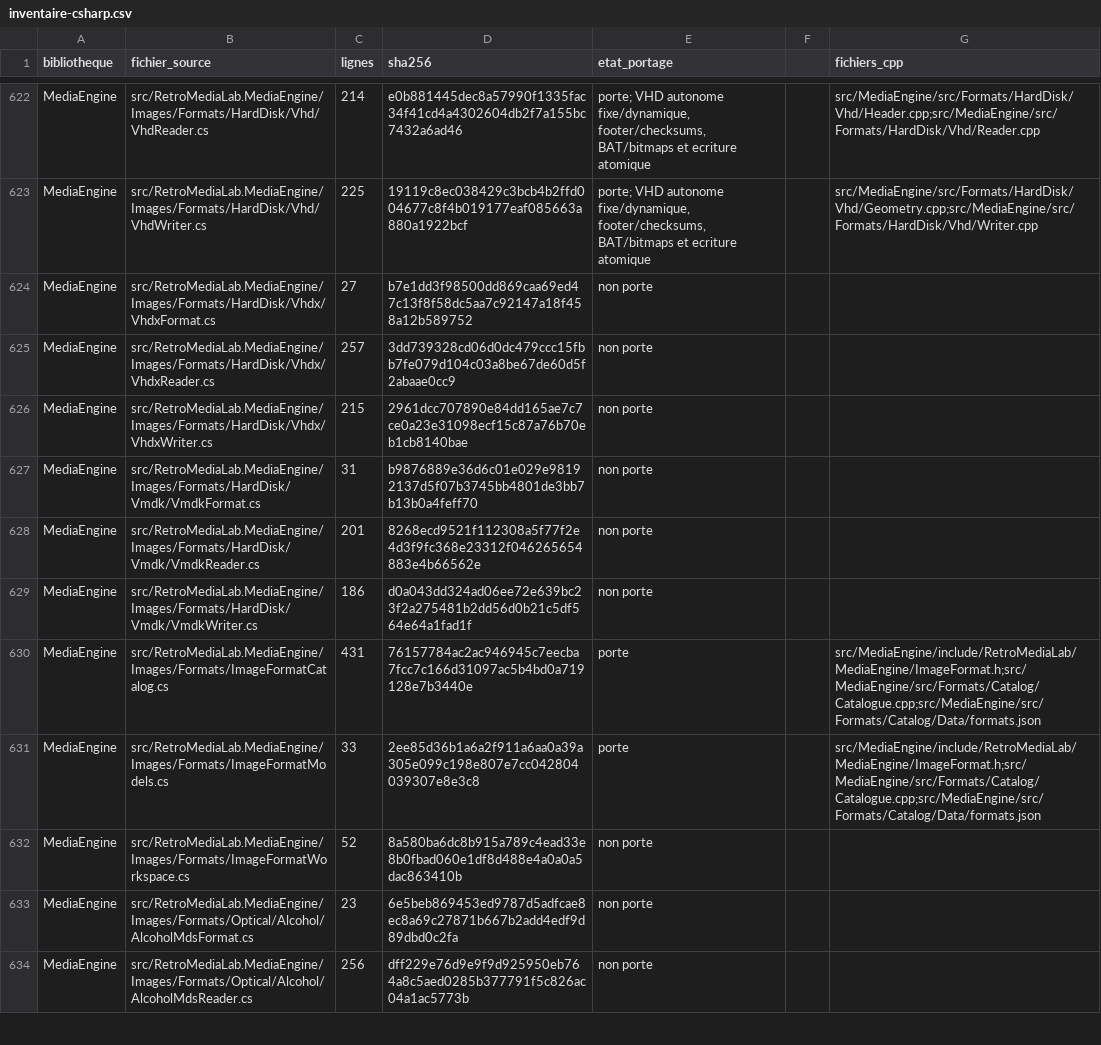
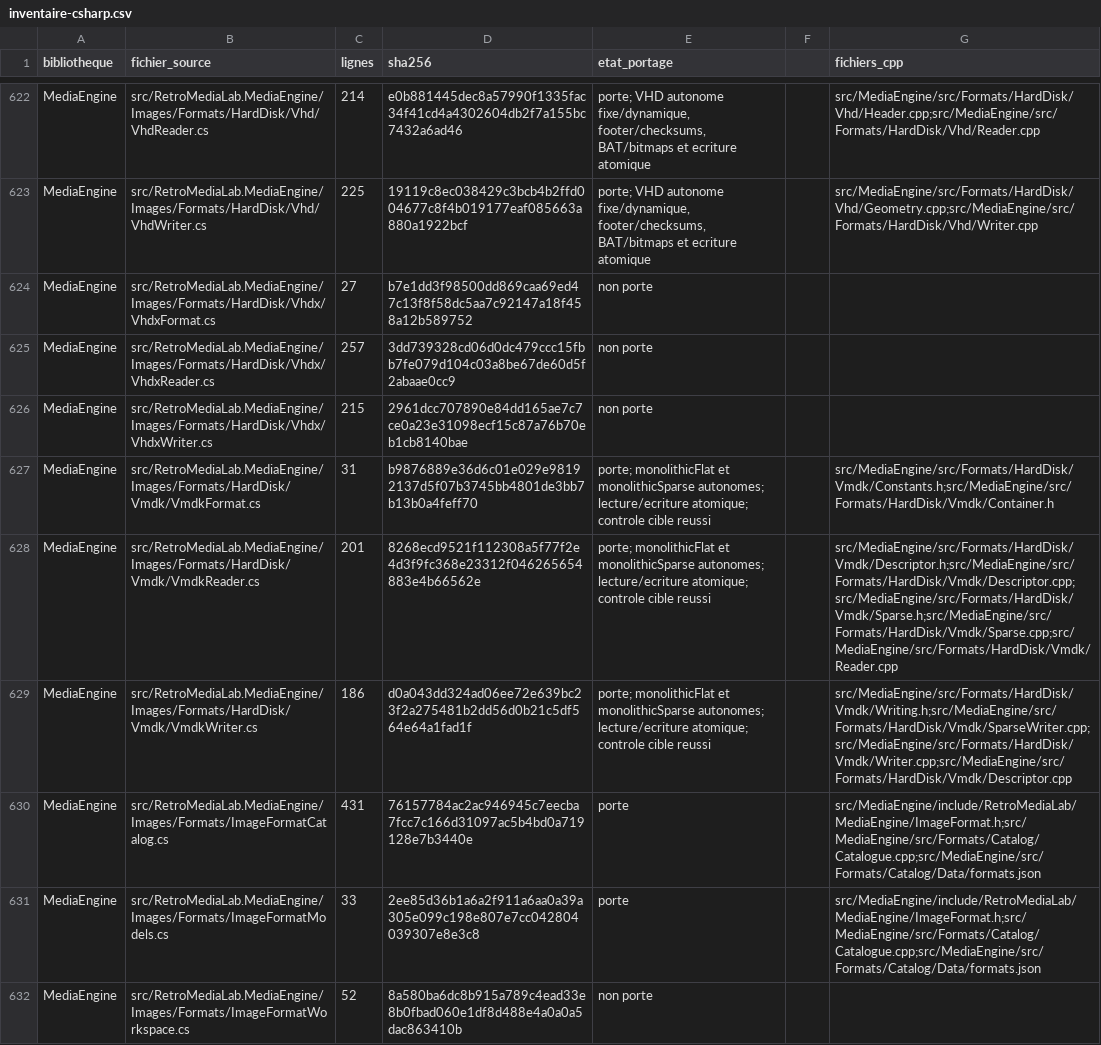
Before and after one commit to overthetop78/Retro-Media-Lab_CPP, a CSV file: docs/references/retro-media-lab/media/inventaire-csharp.csv, drawn as a sheet; only a part is shown, gaps mark what is left out; the shorter side is filled out with more unchanged rows.

Commit message:
Porte les conteneurs VMDK monolithicFlat et monolithicSparse

```diff
--- a/docs/references/retro-media-lab/media/inventaire-csharp.csv
+++ b/docs/references/retro-media-lab/media/inventaire-csharp.csv
@@ -626,5 +626,5 @@ MediaEngine,src/RetroMediaLab.MediaEngine/Images/Formats/HardDisk/Vhdx/VhdxReade
 MediaEngine,src/RetroMediaLab.MediaEngine/Images/Formats/HardDisk/Vhdx/VhdxWriter.cs,215,2961dcc707890e84dd165ae7c7ce0a23e31098ecf15c87a76b70eb1cb8140bae,non porte,,
-MediaEngine,src/RetroMediaLab.MediaEngine/Images/Formats/HardDisk/Vmdk/VmdkFormat.cs,31,b9876889e36d6c01e029e98192137d5f07b3745bb4801de3bb7b13b0a4feff70,non porte,,
-MediaEngine,src/RetroMediaLab.MediaEngine/Images/Formats/HardDisk/Vmdk/VmdkReader.cs,201,8268ecd9521f112308a5f77f2e4d3f9fc368e23312f046265654883e4b66562e,non porte,,
-MediaEngine,src/RetroMediaLab.MediaEngine/Images/Formats/HardDisk/Vmdk/VmdkWriter.cs,186,d0a043dd324ad06ee72e639bc23f2a275481b2dd56d0b21c5df564e64a1fad1f,non porte,,
+MediaEngine,src/RetroMediaLab.MediaEngine/Images/Formats/HardDisk/Vmdk/VmdkFormat.cs,31,b9876889e36d6c01e029e98192137d5f07b3745bb4801de3bb7b13b0a4feff70,porte; monolithicFlat et monolithicSparse autonomes; lecture/ecriture atomique; controle cible reussi,,src/MediaEngine/src/Formats/HardDisk/Vmdk/Constants.h;src/MediaEngine/src/Formats/HardDisk/Vmdk/Container.h
+MediaEngine,src/RetroMediaLab.MediaEngine/Images/Formats/HardDisk/Vmdk/VmdkReader.cs,201,8268ecd9521f112308a5f77f2e4d3f9fc368e23312f046265654883e4b66562e,porte; monolithicFlat et monolithicSparse autonomes; lecture/ecriture atomique; controle cible reussi,,src/MediaEngine/src/Formats/HardDisk/Vmdk/Descriptor.h;src/MediaEngine/src/Formats/HardDisk/Vmdk/Descriptor.cpp;src/MediaEngine/src/Formats/HardDisk/Vmdk/Sparse.h;src/MediaEngine/src/Formats/HardDisk/Vmdk/Sparse.cpp;src/MediaEngine/src/Formats/HardDisk/Vmdk/Reader.cpp
+MediaEngine,src/RetroMediaLab.MediaEngine/Images/Formats/HardDisk/Vmdk/VmdkWriter.cs,186,d0a043dd324ad06ee72e639bc23f2a275481b2dd56d0b21c5df564e64a1fad1f,porte; monolithicFlat et monolithicSparse autonomes; lecture/ecriture atomique; controle cible reussi,,src/MediaEngine/src/Formats/HardDisk/Vmdk/Writing.h;src/MediaEngine/src/Formats/HardDisk/Vmdk/SparseWriter.cpp;src/MediaEngine/src/Formats/HardDisk/Vmdk/Writer.cpp;src/MediaEngine/src/Formats/HardDisk/Vmdk/Descriptor.cpp
 MediaEngine,src/RetroMediaLab.MediaEngine/Images/Formats/ImageFormatCatalog.cs,431,76157784ac2ac946945c7eecba7fcc7c166d31097ac5b4bd0a719128e7b3440e,porte,,src/MediaEngine/include/RetroMediaLab/MediaEngine/ImageFormat.h;src/MediaEngine/src/Formats/Catalog/Catalogue.cpp;src/MediaEngine/src/Formats/Catalog/Data/formats.json
```
Also changed, not shown: 53 other files.
